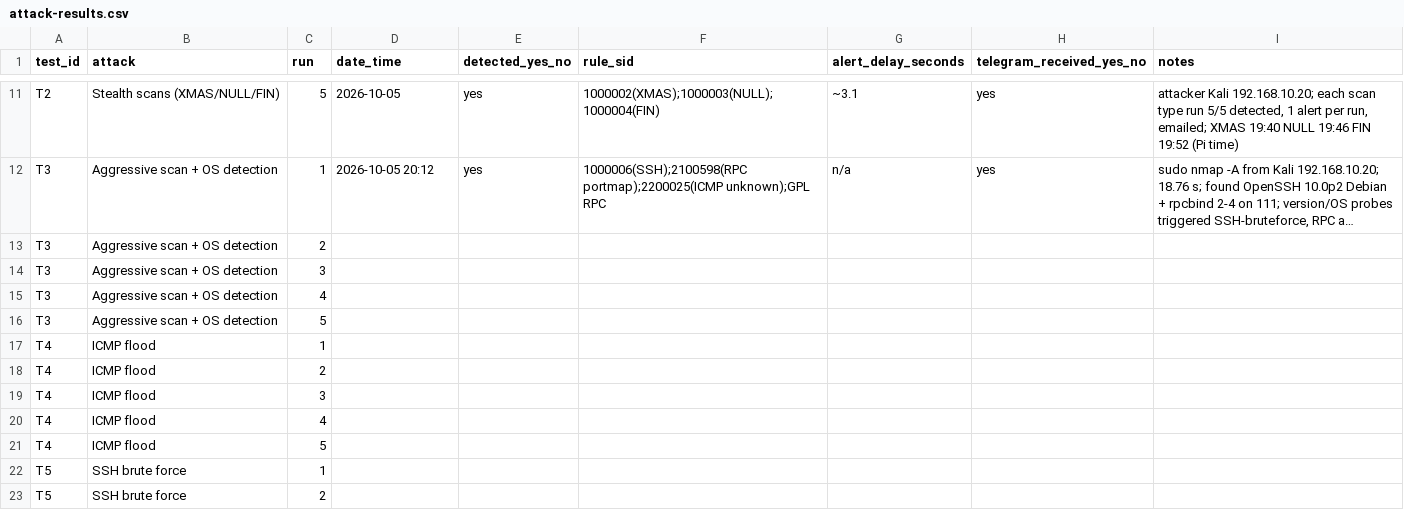
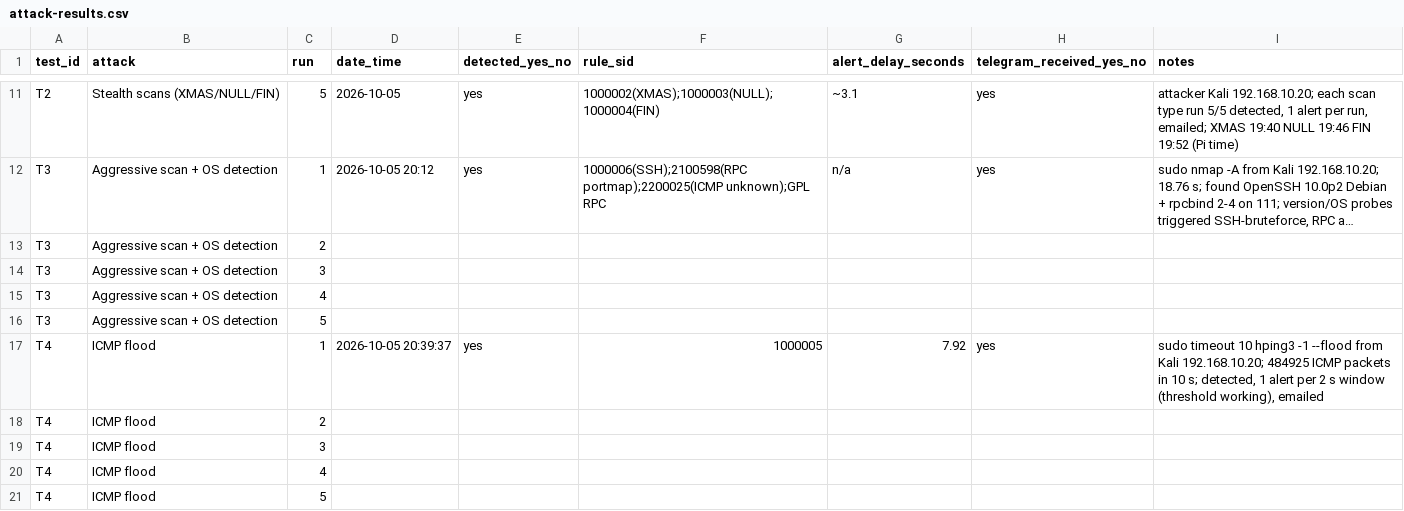
Before and after one commit to Sadaullah/Low-Cost-Real-Time-Network-Intrusion-Detection-System, a CSV file: results/attack-results.csv, drawn as a sheet; only a part is shown, gaps mark what is left out; the shorter side is filled out with more unchanged rows; long unchanged cells end in ….

Commit message:
T4 ICMP flood detected

```diff
--- a/results/attack-results.csv
+++ b/results/attack-results.csv
@@ -16,3 +16,3 @@ T3,Aggressive scan + OS detection,4,,,,,,
 T3,Aggressive scan + OS detection,5,,,,,,
-T4,ICMP flood,1,,,,,,
+T4,ICMP flood,1,2026-10-05 20:39:37,yes,1000005,7.92,yes,"sudo timeout 10 hping3 -1 --flood from Kali 192.168.10.20; 484925 ICMP packets in 10 s; detected, 1 alert per 2 s window (threshold working), emailed"
 T4,ICMP flood,2,,,,,,
```
Also changed, not shown: 3 other files.
